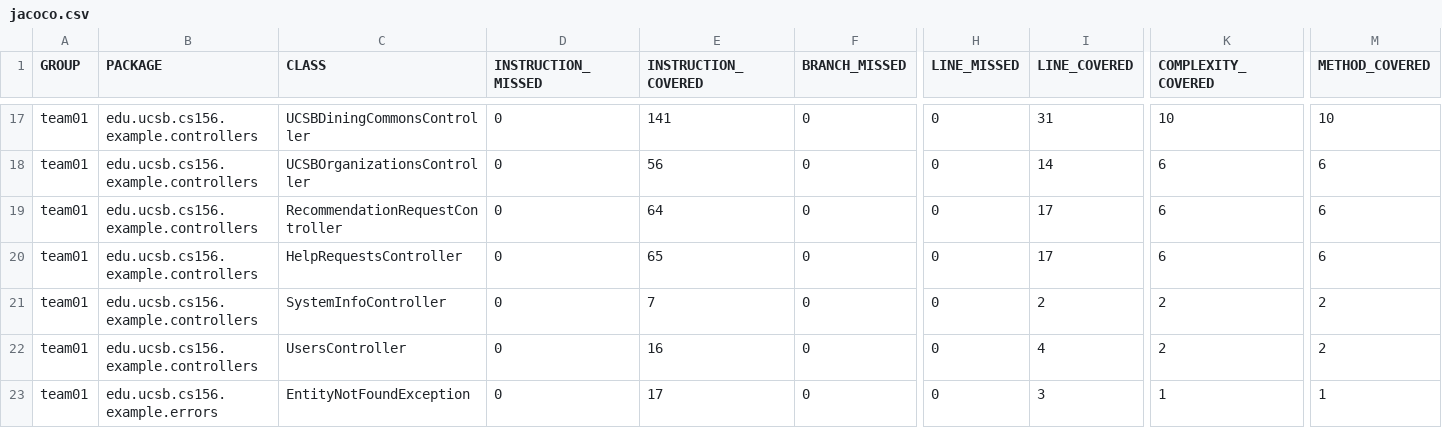
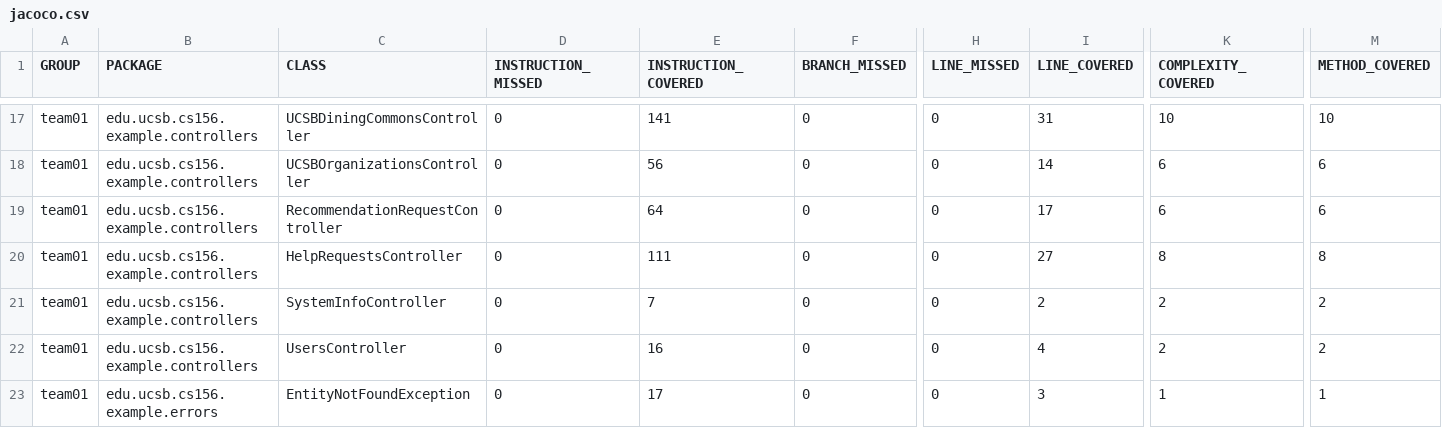
Before and after one commit to ucsb-cs156-s25/team01-s25-06, a CSV file: jacoco/jacoco.csv, drawn as a sheet; only a part is shown, gaps mark what is left out; the diff names each change by its address in the sheet, - before the commit and + after, or states it on an @@ line.

```diff
--- a/jacoco/jacoco.csv
+++ b/jacoco/jacoco.csv
-E20 (INSTRUCTION_COVERED): 65
+E20 (INSTRUCTION_COVERED): 111
-I20 (LINE_COVERED): 17
+I20 (LINE_COVERED): 27
-K20 (COMPLEXITY_COVERED): 6
+K20 (COMPLEXITY_COVERED): 8
-M20 (METHOD_COVERED): 6
+M20 (METHOD_COVERED): 8
```
Also changed, not shown: 7 other files.
